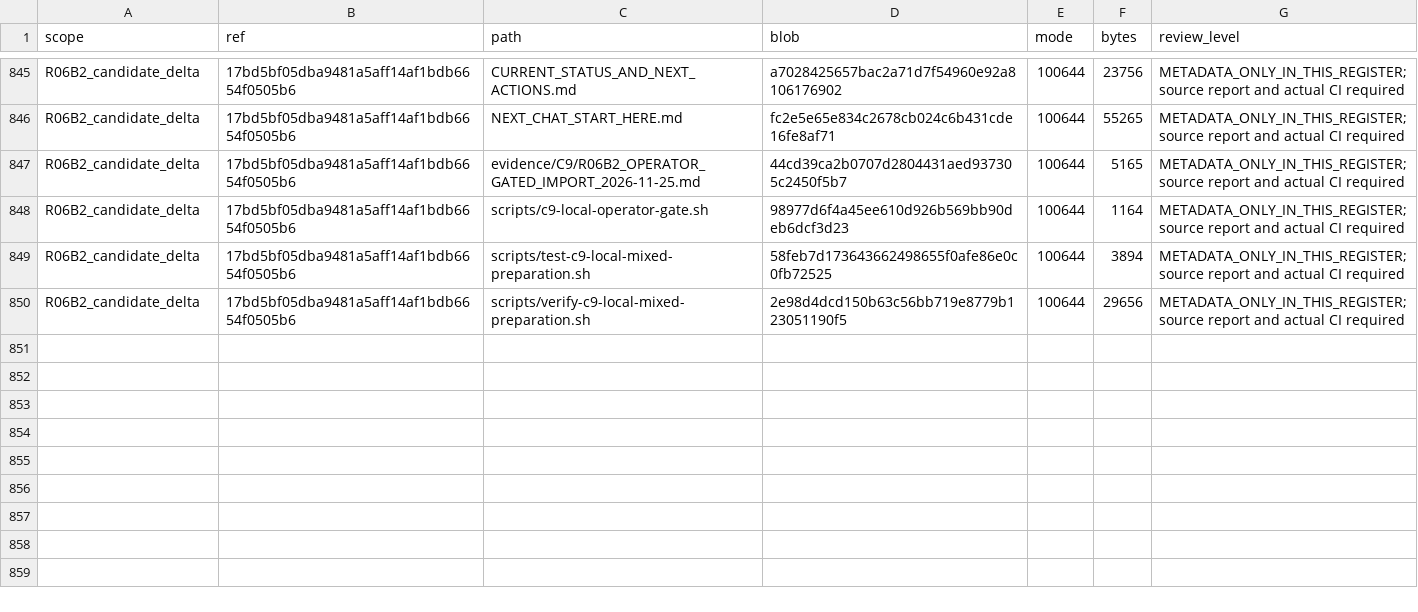
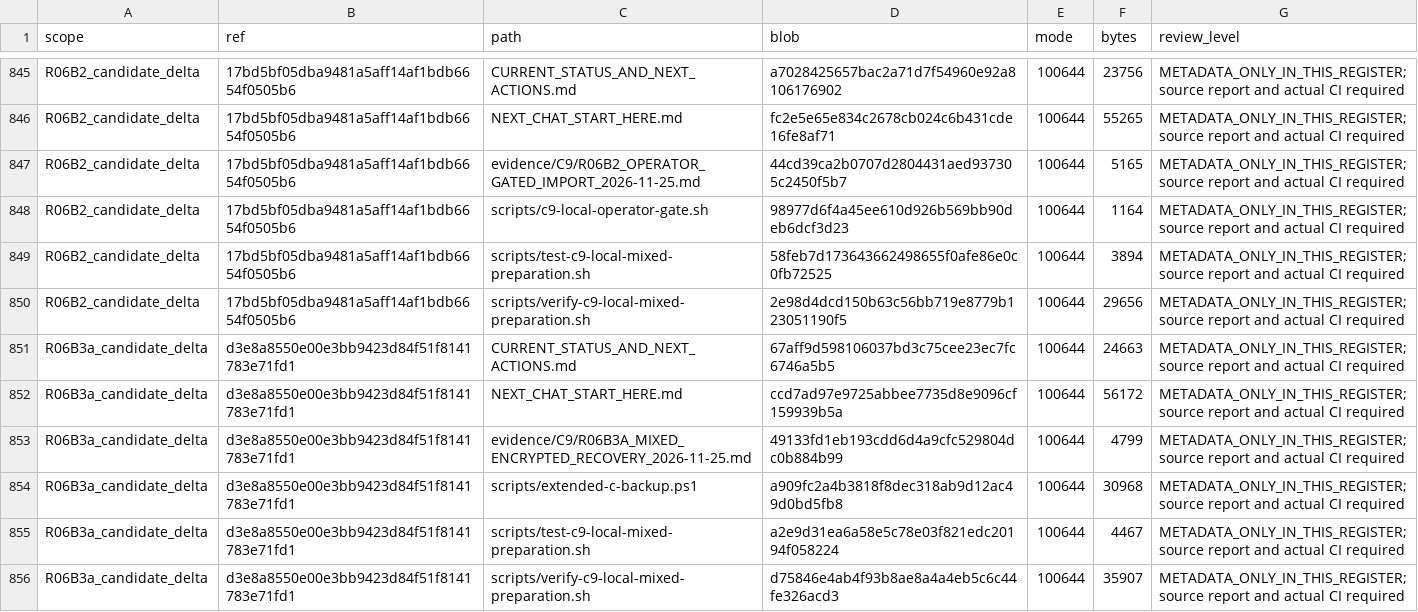
Before and after one commit to newonathe/OrgResource, a CSV file: docs/handoffs/claude-local-execution-2026-11-24/06_SOURCE_METADATA.csv, drawn as a sheet; only a part is shown, gaps mark what is left out; the diff names each change by its address in the sheet, - before the commit and + after, or states it on an @@ line.

Commit message:
docs: synchronize three-server mixed recovery contracts and handoff dependencies

```diff
--- a/docs/handoffs/claude-local-execution-2026-11-24/06_SOURCE_METADATA.csv
+++ b/docs/handoffs/claude-local-execution-2026-11-24/06_SOURCE_METADATA.csv
+row 851: R06B3a_candidate_delta | d3e8a8550e00e3bb9423d84f51f8141783e71fd1 | CURRENT_STATUS_AND_NEXT_ACTIONS.md | 67aff9d598106037bd3c75cee23ec7fc6746a5b5 | 100644 | 24663 | METADATA_ONLY_IN_THIS_REGISTER; source report and actual CI required
+row 852: R06B3a_candidate_delta | d3e8a8550e00e3bb9423d84f51f8141783e71fd1 | NEXT_CHAT_START_HERE.md | ccd7ad97e9725abbee7735d8e9096cf159939b5a | 100644 | 56172 | METADATA_ONLY_IN_THIS_REGISTER; source report and actual CI required
+row 853: R06B3a_candidate_delta | d3e8a8550e00e3bb9423d84f51f8141783e71fd1 | evidence/C9/R06B3A_MIXED_ENCRYPTED_RECOVERY_2026-11-25.md | 49133fd1eb193cdd6d4a9cfc529804dc0b884b99 | 100644 | 4799 | METADATA_ONLY_IN_THIS_REGISTER; source report and actual CI required
+row 854: R06B3a_candidate_delta | d3e8a8550e00e3bb9423d84f51f8141783e71fd1 | scripts/extended-c-backup.ps1 | a909fc2a4b3818f8dec318ab9d12ac49d0bd5fb8 | 100644 | 30968 | METADATA_ONLY_IN_THIS_REGISTER; source report and actual CI required
+row 855: R06B3a_candidate_delta | d3e8a8550e00e3bb9423d84f51f8141783e71fd1 | scripts/test-c9-local-mixed-preparation.sh | a2e9d31ea6a58e5c78e03f821edc20194f058224 | 100644 | 4467 | METADATA_ONLY_IN_THIS_REGISTER; source report and actual CI required
+row 856: R06B3a_candidate_delta | d3e8a8550e00e3bb9423d84f51f8141783e71fd1 | scripts/verify-c9-local-mixed-preparation.sh | d75846e4ab4f93b8ae8a4a4eb5c6c44fe326acd3 | 100644 | 35907 | METADATA_ONLY_IN_THIS_REGISTER; source report and actual CI required
```
Also changed, not shown: 7 other files.
